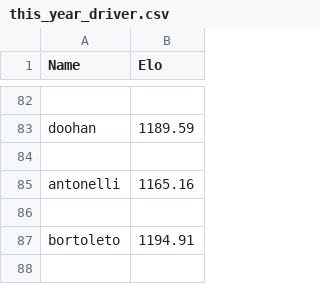
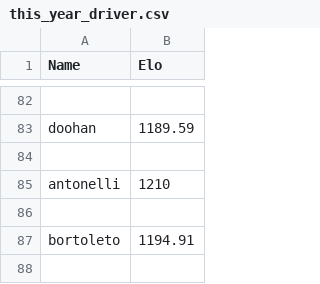
Before and after one commit to RishiRich25/Race-Pred, a CSV file: this_year_driver.csv, drawn as a sheet; only a part is shown, gaps mark what is left out.

```diff
--- a/this_year_driver.csv
+++ b/this_year_driver.csv
@@ -84,3 +84,3 @@ doohan,1189.59
 
-antonelli,1165.16
+antonelli,1210
 
```
Also changed, not shown: history_driver.csv, 1 other file.
